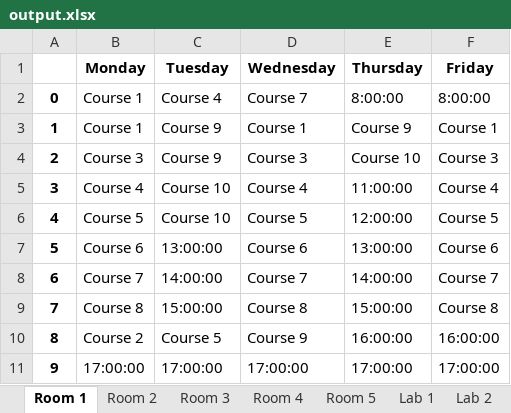
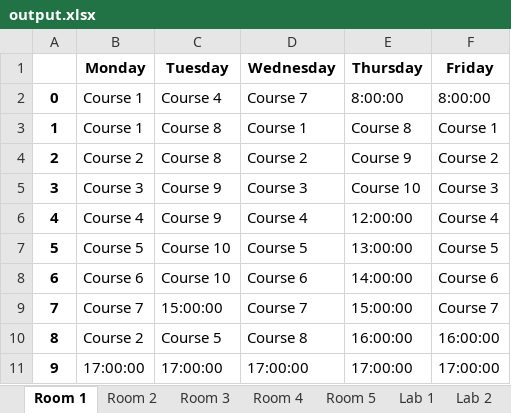
Before and after one commit to Admsher/TImetable_gen, an Excel workbook: output.xlsx, sheet Room 1, drawn as a sheet; values as stored, in another font and other column widths than the file's, no borders; removed rows and columns are numbered as before the commit, all else as after; the diff names each change by its address in the sheet, - before the commit and + after, or states it on an @@ line.

```diff
--- a/output.xlsx (sheet Room 1)
+++ b/output.xlsx (sheet Room 1)
-C3 (Tuesday): Course 9
+C3 (Tuesday): Course 8
-E3 (Thursday): Course 9
+E3 (Thursday): Course 8
+row 4: 2 | Course 2 | Course 8 | Course 2 | Course 9 | Course 2
@@ column A renumbered between rows 5 and 9 @@
-C6 (Tuesday): Course 10
+C6 (Tuesday): Course 9
-E6 (Thursday): 11:00:00
+E6 (Thursday): 12:00:00
-E7 (Thursday): 12:00:00
+E7 (Thursday): 13:00:00
-C8 (Tuesday): 13:00:00
+C8 (Tuesday): Course 10
-E8 (Thursday): 13:00:00
+E8 (Thursday): 14:00:00
-C9 (Tuesday): 14:00:00
+C9 (Tuesday): 15:00:00
-E9 (Thursday): 14:00:00
+E9 (Thursday): 15:00:00
-row 9: 7 | Course 8 | 15:00:00 | Course 8 | 15:00:00 | Course 8
-D10 (Wednesday): Course 9
+D10 (Wednesday): Course 8
```
Also changed, not shown: sheet Room 2, sheet Courses, sheet Room 3, sheet Room 4, sheet Room 5, input.xlsx, 7 other files.
